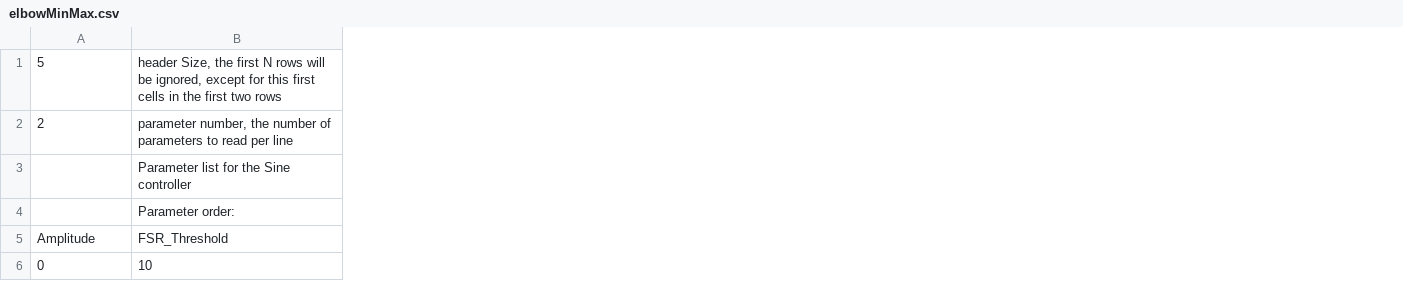
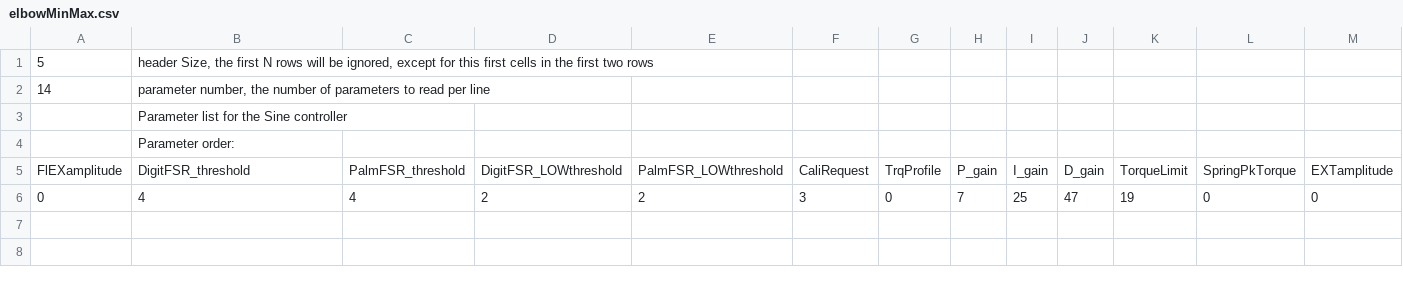
Before and after one commit to naubiomech/TeensyNanoExoCode, a CSV file: SDCard/ankleControllers/elbowMinMax.csv, drawn as a sheet; only a part is shown; removed rows and columns are numbered as before the commit, all else as after; rows hold the shown columns only; the diff covers the shown part only; the diff names each change by its address in the sheet, - before the commit and + after, or states it on an @@ line.

Commit message:
Added in up to date Elbow Control

```diff
--- a/SDCard/ankleControllers/elbowMinMax.csv
+++ b/SDCard/ankleControllers/elbowMinMax.csv
+column C, empty
+column D, empty
+column E, empty
+column F, empty
+column G, empty
+column H, empty
+column I, empty
+column J, empty
+column K, empty
+column L, empty
+column M, empty
-A2: 2
+A2: 14
-row 5: Amplitude | FSR_Threshold
-row 6: 0 | 10
+row 5: FlEXamplitude | DigitFSR_threshold | PalmFSR_threshold | DigitFSR_LOWthreshold | PalmFSR_LOWthreshold | CaliRequest | TrqProfile | P_gain | I_gain | D_gain | TorqueLimit | SpringPkTorque | EXTamplitude
+row 6: 0 | 4 | 4 | 2 | 2 | 3 | 0 | 7 | 25 | 47 | 19 | 0 | 0
```
Also changed, not shown: 1 added column elsewhere in this file, 7 other files.
